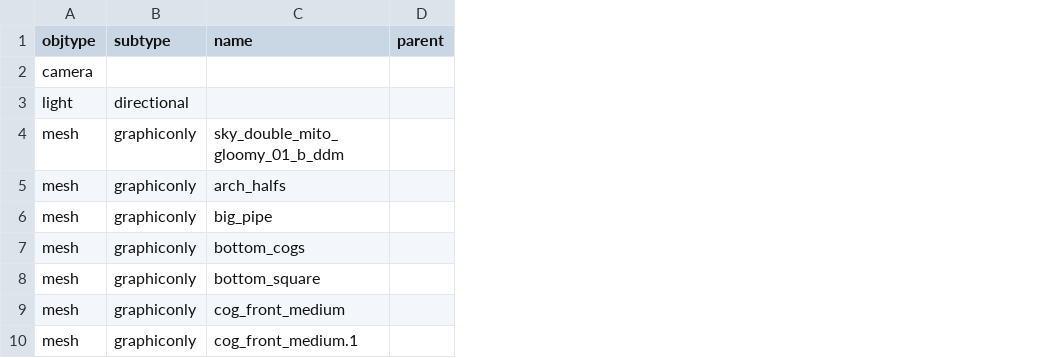
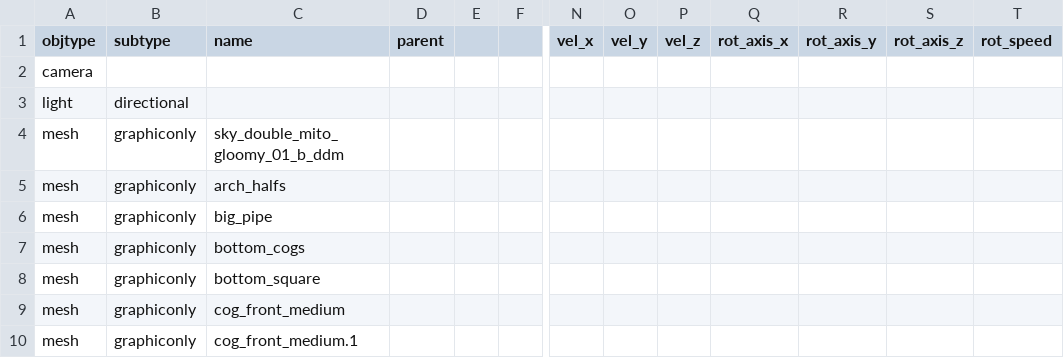
Before and after one commit to speedlimits/museum, a CSV file: scenes/scene_canned_bits_start_04_m.csv, drawn as a sheet; only a part is shown, gaps mark what is left out; the diff names each change by its address in the sheet, - before the commit and + after, or states it on an @@ line.

Commit message:
tweaks to in_c, canned_bits (rotating cog)

```diff
--- a/scenes/scene_canned_bits_start_04_m.csv
+++ b/scenes/scene_canned_bits_start_04_m.csv
+column E, empty
+column F, empty
+column N (vel_x), empty
+column O (vel_y), empty
+column P (vel_z), empty
+column Q (rot_axis_x), empty
+column R (rot_axis_y), empty
+column S (rot_axis_z), empty
+column T (rot_speed), empty
```
